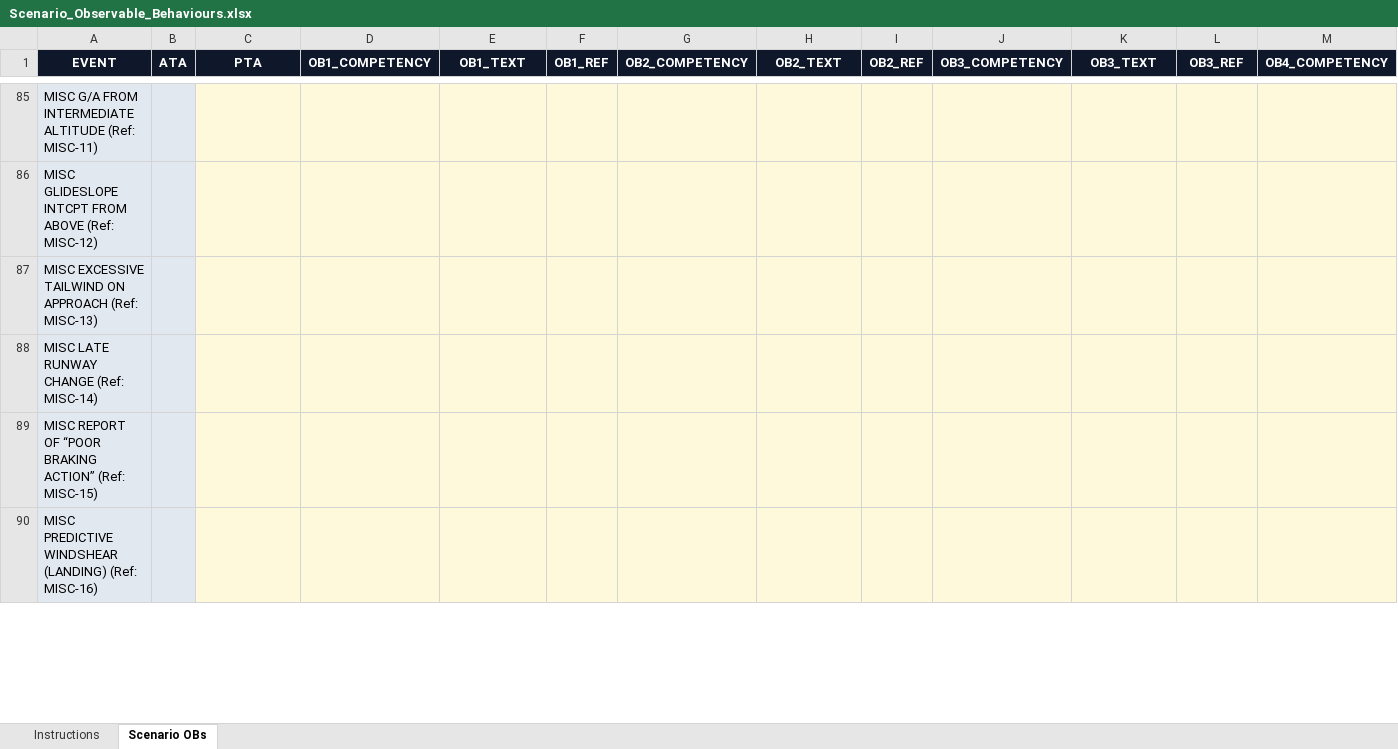
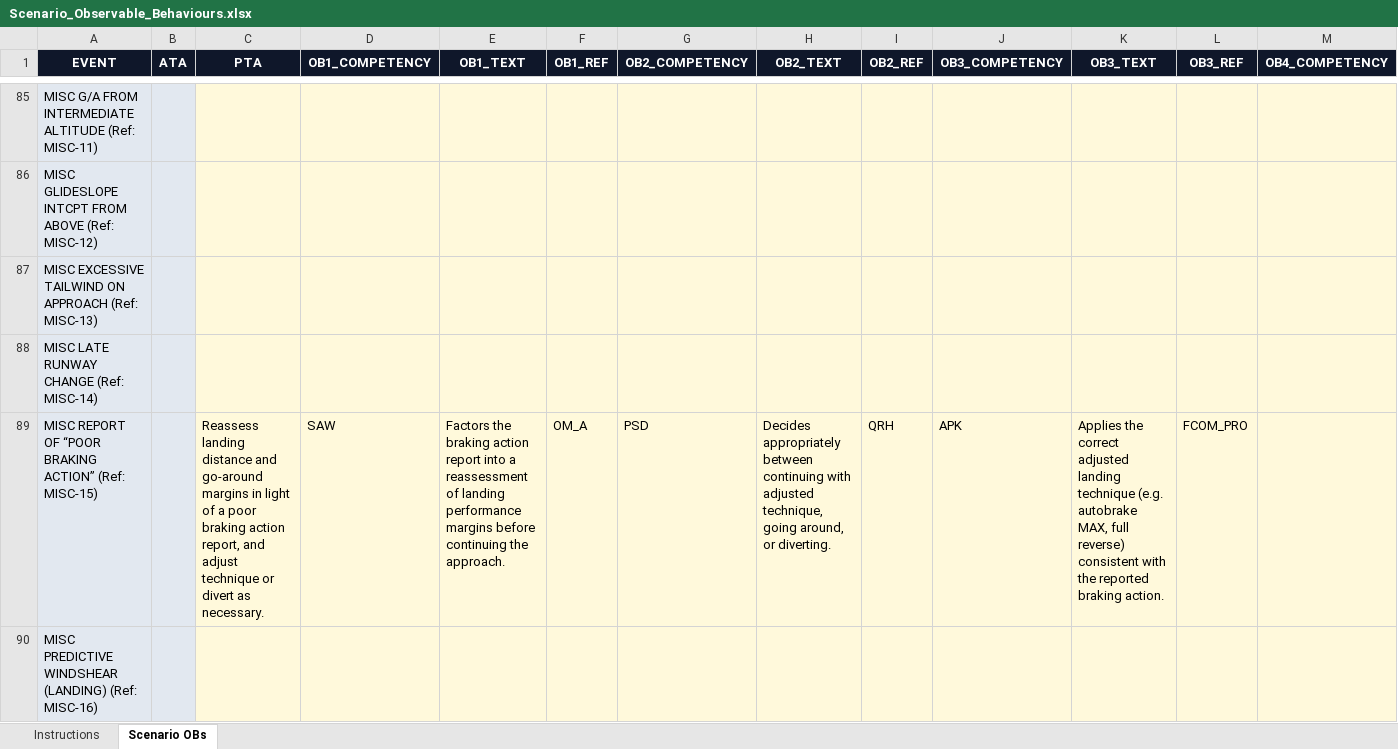
Before and after one commit to abelashawn/SimLos, an Excel workbook: Scenario_Observable_Behaviours.xlsx, sheet Scenario OBs, drawn as a sheet; only a part is shown, gaps mark what is left out; values as stored, in another font and other column widths than the file's, no borders; the diff covers the shown part only; the diff names each change by its address in the sheet, - before the commit and + after, or states it on an @@ line.

Commit message:
Add files via upload

```diff
--- a/Scenario_Observable_Behaviours.xlsx (sheet Scenario OBs)
+++ b/Scenario_Observable_Behaviours.xlsx (sheet Scenario OBs)
-C89 (PTA): (empty)
+C89 (PTA): Reassess landing distance and go-around margins in light of a poor braking action report, and adjust technique or divert as necessary.
-D89 (OB1_COMPETENCY): (empty)
+D89 (OB1_COMPETENCY): SAW
-E89 (OB1_TEXT): (empty)
+E89 (OB1_TEXT): Factors the braking action report into a reassessment of landing performance margins before continuing the approach.
-F89 (OB1_REF): (empty)
+F89 (OB1_REF): OM_A
-G89 (OB2_COMPETENCY): (empty)
+G89 (OB2_COMPETENCY): PSD
-H89 (OB2_TEXT): (empty)
+H89 (OB2_TEXT): Decides appropriately between continuing with adjusted technique, going around, or diverting.
-I89 (OB2_REF): (empty)
+I89 (OB2_REF): QRH
-J89 (OB3_COMPETENCY): (empty)
+J89 (OB3_COMPETENCY): APK
-K89 (OB3_TEXT): (empty)
+K89 (OB3_TEXT): Applies the correct adjusted landing technique (e.g. autobrake MAX, full reverse) consistent with the reported braking action.
-L89 (OB3_REF): (empty)
+L89 (OB3_REF): FCOM_PRO
```
Also changed, not shown: 120 edited cells elsewhere in this sheet.
